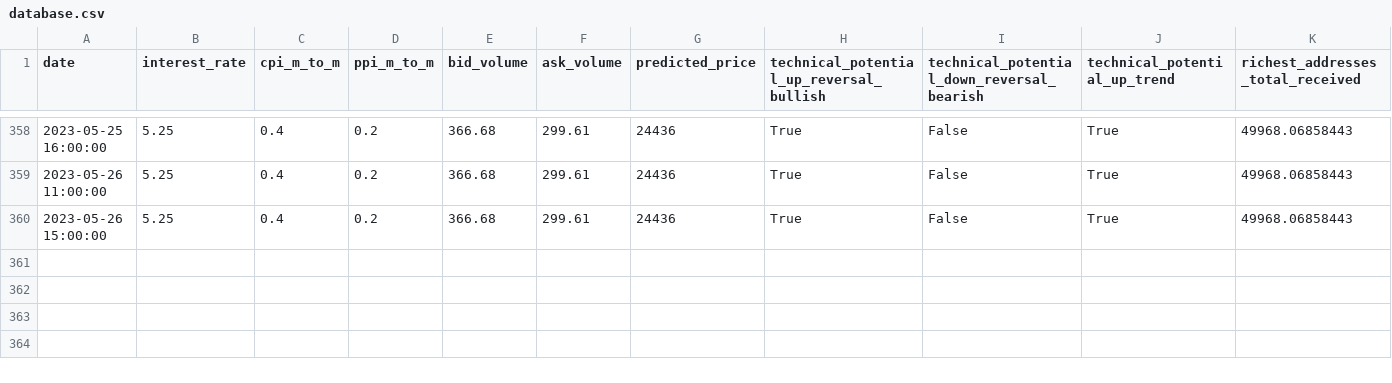
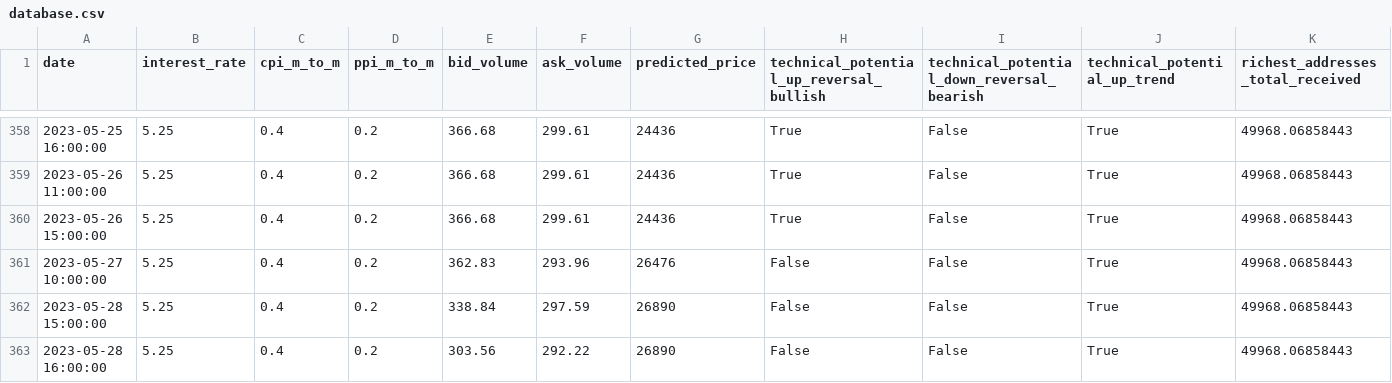
Before and after one commit to williamnordberg/adam_trader, a CSV file: data/database.csv, drawn as a sheet; only a part is shown, gaps mark what is left out; rows hold the shown columns only; the diff names each change by its address in the sheet, - before the commit and + after, or states it on an @@ line.

```diff
--- a/data/database.csv
+++ b/data/database.csv
+row 361: 2023-05-27 10:00:00 | 5.25 | 0.4 | 0.2 | 362.83 | 293.96 | 26476 | False | False | True | 49968.06858443
+row 362: 2023-05-28 15:00:00 | 5.25 | 0.4 | 0.2 | 338.84 | 297.59 | 26890 | False | False | True | 49968.06858443
+row 363: 2023-05-28 16:00:00 | 5.25 | 0.4 | 0.2 | 303.56 | 292.22 | 26890 | False | False | True | 49968.06858443
```
Also changed, not shown: data/latest_info_saved.csv, data/main_dataset.csv, 7 other files.
